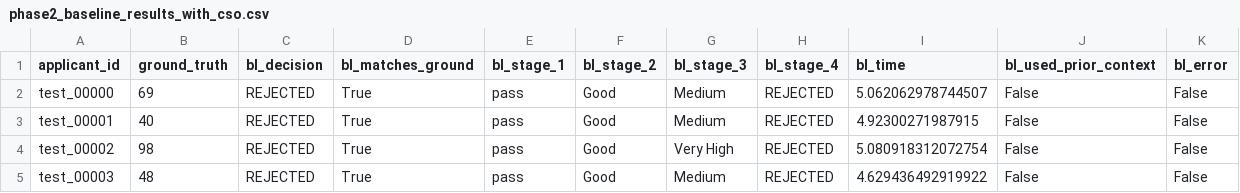
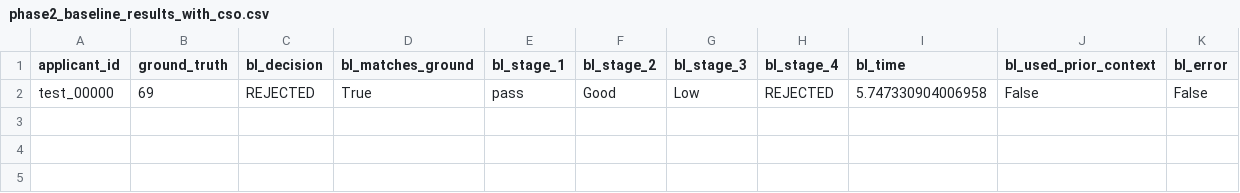
Before and after one commit to singh-anshuman/context-aware-multi-agent-framework, a CSV file: phase2_baseline_results_with_cso.csv, drawn as a sheet.

```diff
--- a/phase2_baseline_results_with_cso.csv
+++ b/phase2_baseline_results_with_cso.csv
@@ -1,5 +1,2 @@
 applicant_id,ground_truth,bl_decision,bl_matches_ground,bl_stage_1,bl_stage_2,bl_stage_3,bl_stage_4,bl_time,bl_used_prior_context,bl_error
-test_00000,69,REJECTED,True,pass,Good,Medium,REJECTED,5.062062978744507,False,False
-test_00001,40,REJECTED,True,pass,Good,Medium,REJECTED,4.92300271987915,False,False
-test_00002,98,REJECTED,True,pass,Good,Very High,REJECTED,5.080918312072754,False,False
-test_00003,48,REJECTED,True,pass,Good,Medium,REJECTED,4.629436492919922,False,False
+test_00000,69,REJECTED,True,pass,Good,Low,REJECTED,5.747330904006958,False,False
```
Also changed, not shown: loan_framework/evaluation/test_data.csv, phase2_context_aware_results_with_cso.csv, 7 other files.
